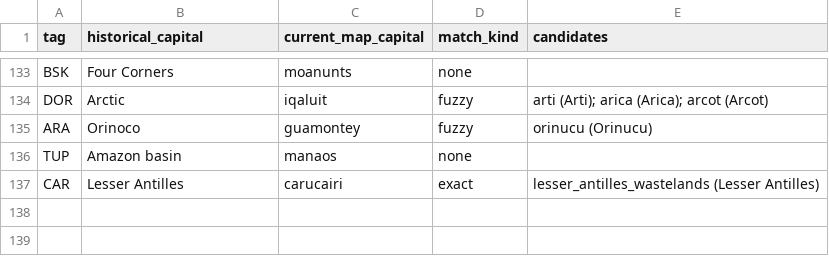
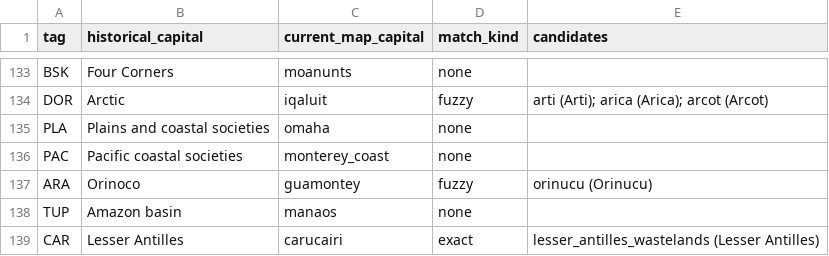
Before and after one commit to Rockydo/antiqvitas, a CSV file: docs/world_1ad/capital_candidates.csv, drawn as a sheet; only a part is shown, gaps mark what is left out; the diff names each change by its address in the sheet, - before the commit and + after, or states it on an @@ line.

```diff
--- a/docs/world_1ad/capital_candidates.csv
+++ b/docs/world_1ad/capital_candidates.csv
+row 135: PLA | Plains and coastal societies | omaha | none
+row 136: PAC | Pacific coastal societies | monterey_coast | none
```
Also changed, not shown: docs/world_1ad/ownership_areas.csv, docs/world_1ad/ownership_locations.csv, 17 other files.
